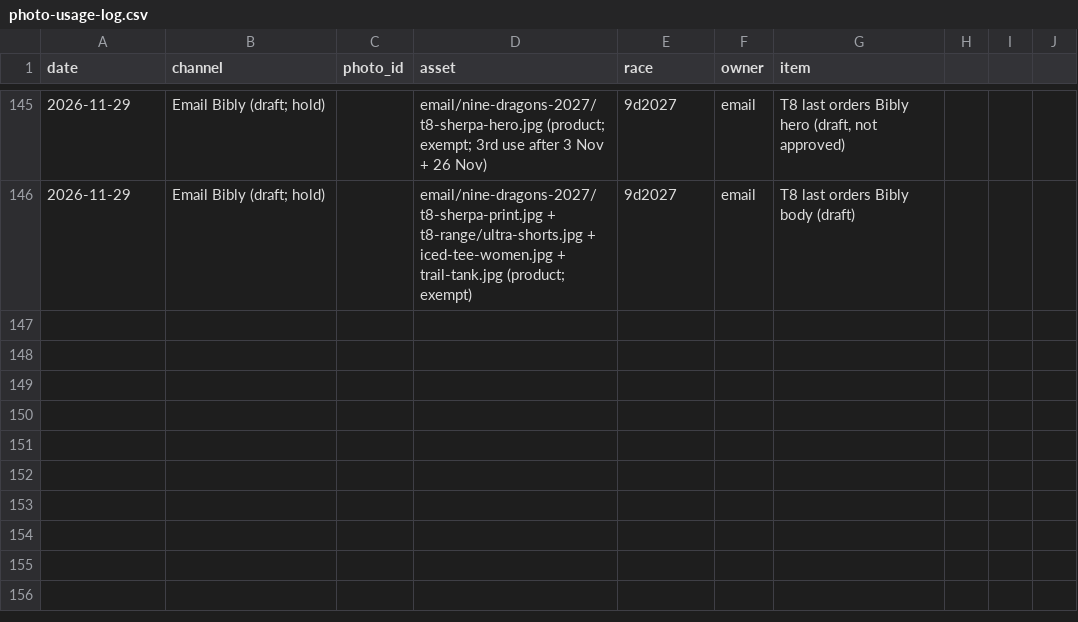
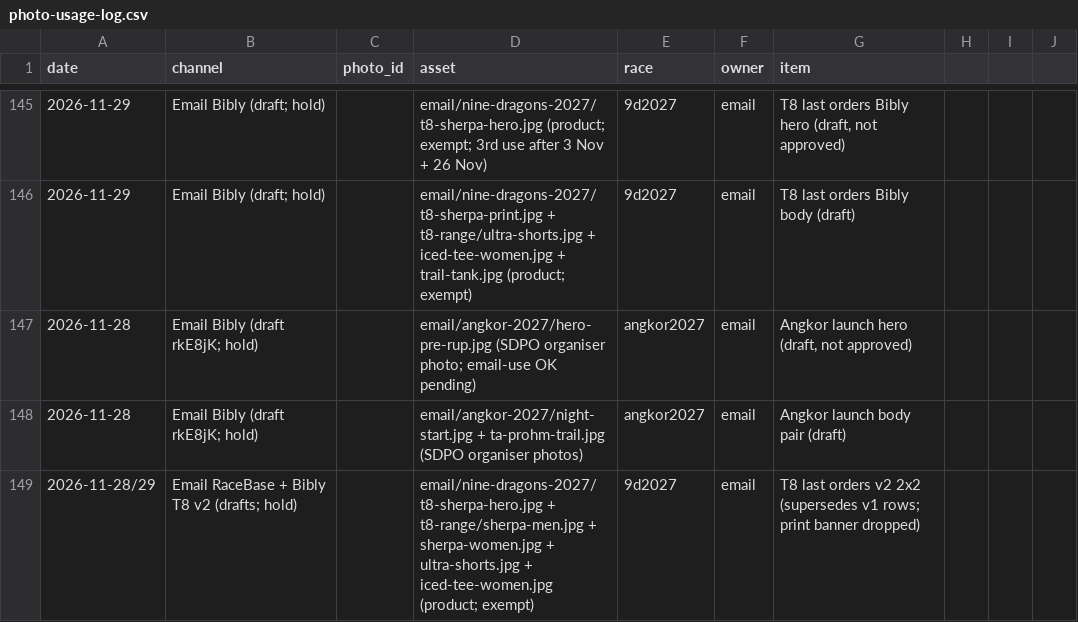
Before and after one commit to SteveBibly/bibly-assets, a CSV file: photo-usage-log.csv, drawn as a sheet; only a part is shown, gaps mark what is left out.

Commit message:
Log Angkor launch + T8 v2 draft image uses
Co-authored-by: Perplexity <noreply@perplexity.ai>

```diff
--- a/photo-usage-log.csv
+++ b/photo-usage-log.csv
@@ -146 +146,4 @@ date,channel,photo_id,asset,race,owner,item
 2026-11-29,Email Bibly (draft; hold),,email/nine-dragons-2027/t8-sherpa-print.jpg + t8-range/ultra-shorts.jpg + iced-tee-women.jpg + trail-tank.jpg (product; exempt),9d2027,email,"T8 last orders Bibly body (draft)"
+2026-11-28,Email Bibly (draft rkE8jK; hold),,email/angkor-2027/hero-pre-rup.jpg (SDPO organiser photo; email-use OK pending),angkor2027,email,"Angkor launch hero (draft, not approved)"
+2026-11-28,Email Bibly (draft rkE8jK; hold),,email/angkor-2027/night-start.jpg + ta-prohm-trail.jpg (SDPO organiser photos),angkor2027,email,"Angkor launch body pair (draft)"
+2026-11-28/29,Email RaceBase + Bibly T8 v2 (drafts; hold),,email/nine-dragons-2027/t8-sherpa-hero.jpg + t8-range/sherpa-men.jpg + sherpa-women.jpg + ultra-shorts.jpg + iced-tee-women.jpg (product; exempt),9d2027,email,"T8 last orders v2 2x2 (supersedes v1 rows; print banner dropped)"
```
